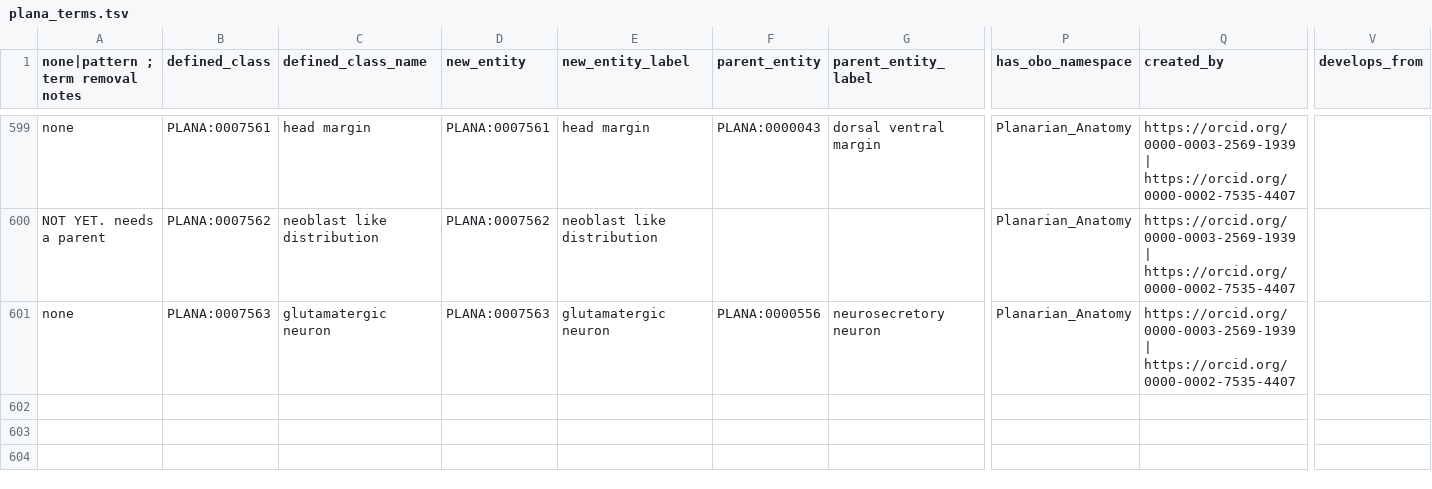
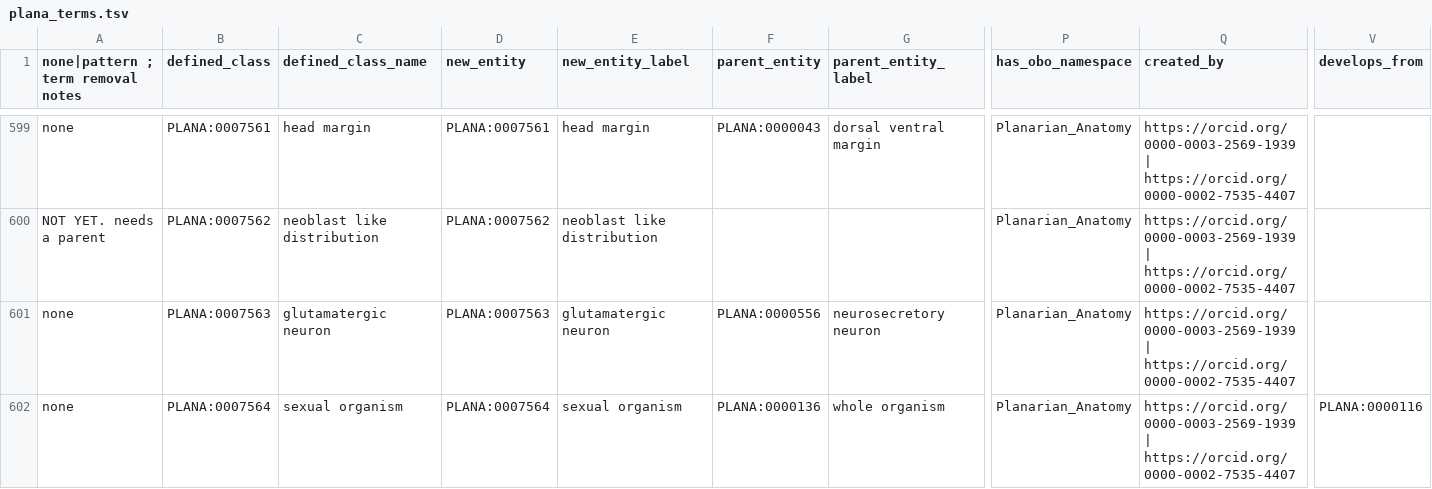
Before and after one commit to obophenotype/planaria-ontology, a TSV file: src/patterns/plana_terms.tsv, drawn as a sheet; only a part is shown, gaps mark what is left out; rows hold the shown columns only; the diff covers the shown part only; the diff names each change by its address in the sheet, - before the commit and + after, or states it on an @@ line.

```diff
--- a/src/patterns/plana_terms.tsv
+++ b/src/patterns/plana_terms.tsv
+row 602: none | PLANA:0007564 | sexual organism | PLANA:0007564 | sexual organism | PLANA:0000136 | whole organism | Planarian_Anatomy | https://orcid.org/0000-0003-2569-1939 | https://orcid.org/0000-0002-7535-4407 | PLANA:0000116
```
Also changed, not shown: 1 added row and 6 edited cells elsewhere in this file, src/patterns/data/default/plana_terms.tsv, src/patterns/data/default/plana_terms_contained_in.tsv, 48 other files.
